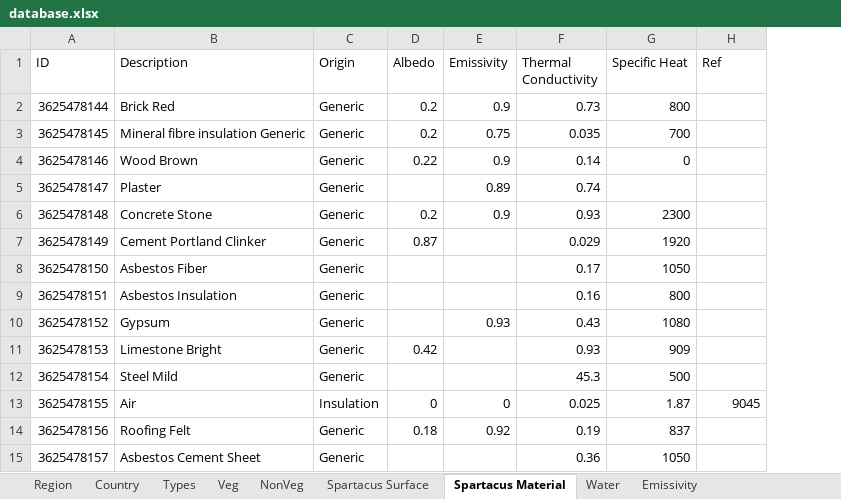
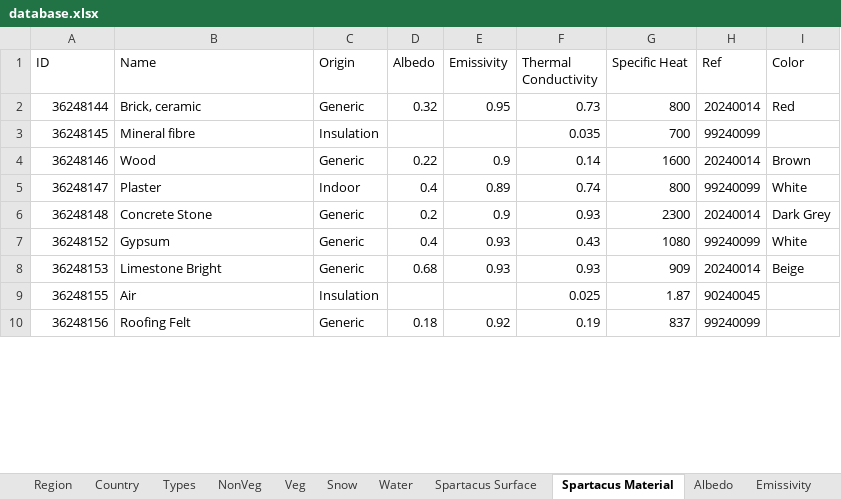
Before and after one commit to UMEP-dev/UMEP, an Excel workbook: suews_database_manager/data/database.xlsx, sheet Spartacus Material, drawn as a sheet; only a part is shown; values as stored, in another font and other column widths than the file's, no cell formats; removed rows and columns are numbered as before the commit, all else as after; the diff covers the shown part only; the diff names each change by its address in the sheet, - before the commit and + after, or states it on an @@ line.

```diff
--- a/suews_database_manager/data/database.xlsx (sheet Spartacus Material)
+++ b/suews_database_manager/data/database.xlsx (sheet Spartacus Material)
@@ sheet tab order changed: Region | Country | Types | NonVeg | Veg | Snow | Water | Spartacus Surface | Spartacus Material | Albedo | Emissivity @@
+column I (Color), row 4: Brown; rows 6-8: Dark Grey | White | Beige
-B1: Description
+B1: Name
-row 2: 3625478144 | Brick Red | Generic | 0.2 | 0.9 | 0.73 | 800
-row 3: 3625478145 | Mineral fibre insulation Generic | Generic | 0.2 | 0.75 | 0.035 | 700
+row 2: 36248144 | Brick, ceramic | Generic | 0.32 | 0.95 | 0.73 | 800 | 20240014 | Red
+row 3: 36248145 | Mineral fibre | Insulation |  |  | 0.035 | 700 | 99240099
-A4 (ID): 3625478146
+A4 (ID): 36248146
-B4 (Name): Wood Brown
+B4 (Name): Wood
-G4 (Specific Heat): 0
+G4 (Specific Heat): 1600
-H4 (Ref): (empty)
+H4 (Ref): 20240014
-row 5: 3625478147 | Plaster | Generic |  | 0.89 | 0.74
+row 5: 36248147 | Plaster | Indoor | 0.4 | 0.89 | 0.74 | 800 | 99240099 | White
-A6 (ID): 3625478148
+A6 (ID): 36248148
-H6 (Ref): (empty)
+H6 (Ref): 20240014
-row 7: 3625478149 | Cement Portland Clinker | Generic | 0.87 |  | 0.029 | 1920
-row 8: 3625478150 | Asbestos Fiber | Generic |  |  | 0.17 | 1050
-row 9: 3625478151 | Asbestos Insulation | Generic |  |  | 0.16 | 800
-A7 (ID): 3625478152
+A7 (ID): 36248152
-D7 (Albedo): (empty)
+D7 (Albedo): 0.4
-H7 (Ref): (empty)
+H7 (Ref): 99240099
-A8 (ID): 3625478153
+A8 (ID): 36248153
-D8 (Albedo): 0.42
+D8 (Albedo): 0.68
-E8 (Emissivity): (empty)
+E8 (Emissivity): 0.93
-H8 (Ref): (empty)
+H8 (Ref): 20240014
-row 12: 3625478154 | Steel Mild | Generic |  |  | 45.3 | 500
-A9 (ID): 3625478155
+A9 (ID): 36248155
-D9 (Albedo): 0
+D9 (Albedo): (empty)
-E9 (Emissivity): 0
+E9 (Emissivity): (empty)
-H9 (Ref): 9045
+H9 (Ref): 90240045
-A10 (ID): 3625478156
+A10 (ID): 36248156
-H10 (Ref): (empty)
+H10 (Ref): 99240099
-row 15: 3625478157 | Asbestos Cement Sheet | Generic |  |  | 0.36 | 1050
```
Also changed, not shown: 25 added rows, 12 removed rows and 42 edited cells elsewhere in this sheet, sheet Profiles, sheet Country, sheet Region, sheet AnthropogenicEmission, sheet ESTM, sheet Veg, 22 more sheets, other sheet tabs, cell formats.
